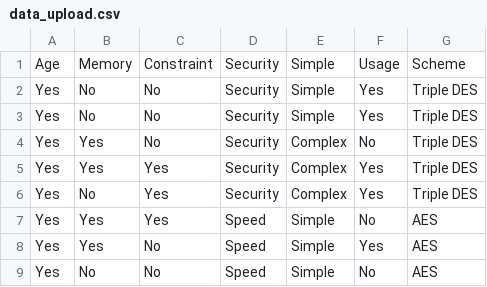
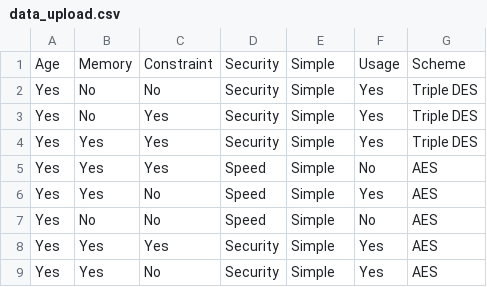
Before and after one commit to bvo4/TEMP, a CSV file: data_upload.csv, drawn as a sheet; only a part is shown; the shorter side is filled out with more unchanged rows.

Commit message:
Add files via upload

```diff
--- a/data_upload.csv
+++ b/data_upload.csv
@@ -2,6 +2,4 @@ Age,Memory,Constraint,Security,Simple,Usage,Scheme
 Yes,No,No,Security,Simple,Yes,Triple DES
-Yes,No,No,Security,Simple,Yes,Triple DES
-Yes,Yes,No,Security,Complex,No,Triple DES
-Yes,Yes,Yes,Security,Complex,Yes,Triple DES
-Yes,No,Yes,Security,Complex,Yes,Triple DES
+Yes,No,Yes,Security,Simple,Yes,Triple DES
+Yes,Yes,Yes,Security,Simple,Yes,Triple DES
 Yes,Yes,Yes,Speed,Simple,No,AES
```
